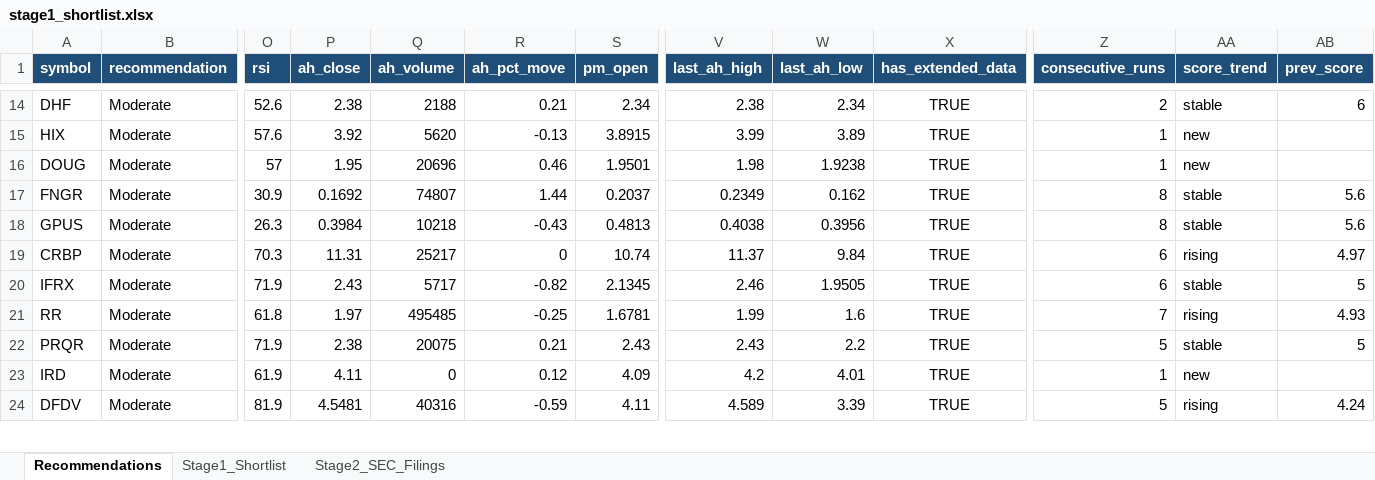
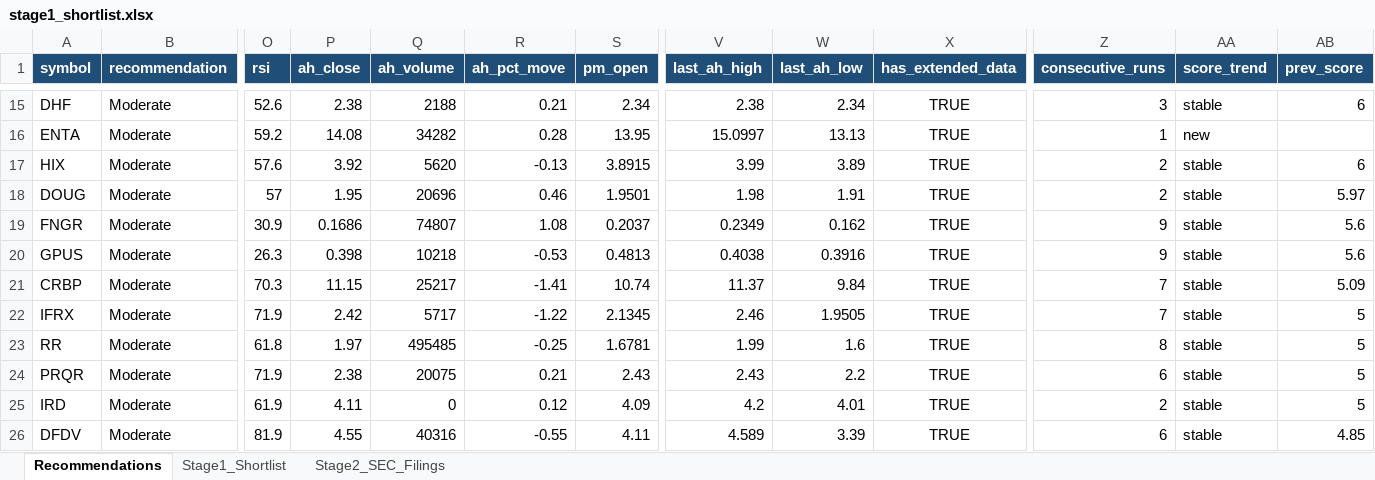
Before and after one commit to ARa2of/Small_Caps_Screener, an Excel workbook: output/stage1_shortlist.xlsx, sheet Recommendations, drawn as a sheet; only a part is shown, gaps mark what is left out; values as stored, in another font and other column widths than the file's, no borders; addresses are those after the commit; rows hold the shown columns only; the diff covers the shown part only; the diff names each change by its address in the sheet, - before the commit and + after, or states it on an @@ line.

```diff
--- a/output/stage1_shortlist.xlsx (sheet Recommendations)
+++ b/output/stage1_shortlist.xlsx (sheet Recommendations)
-Z15 (consecutive_runs): 2
+Z15 (consecutive_runs): 3
+row 16: ENTA | Moderate | 59.2 | 14.08 | 34282 | 0.28 | 13.95 | 15.0997 | 13.13 | TRUE | 1 | new
-Z17:Z18 (consecutive_runs): 1
+Z17:Z18 (consecutive_runs): 2
-AA17:AA18 (score_trend): new
+AA17:AA18 (score_trend): stable
-AB17 (prev_score): (empty)
+AB17 (prev_score): 6
-W18 (last_ah_low): 1.9238
+W18 (last_ah_low): 1.91
-AB18 (prev_score): (empty)
+AB18 (prev_score): 5.97
-P19 (ah_close): 0.1692
+P19 (ah_close): 0.1686
-R19 (ah_pct_move): 1.44
+R19 (ah_pct_move): 1.08
-Z19:Z20 (consecutive_runs): 8
+Z19:Z20 (consecutive_runs): 9
-P20 (ah_close): 0.3984
+P20 (ah_close): 0.398
-R20 (ah_pct_move): -0.43
+R20 (ah_pct_move): -0.53
-W20 (last_ah_low): 0.3956
+W20 (last_ah_low): 0.3916
-P21 (ah_close): 11.31
+P21 (ah_close): 11.15
-R21 (ah_pct_move): 0
+R21 (ah_pct_move): -1.41
-Z21:Z22 (consecutive_runs): 6
+Z21:Z22 (consecutive_runs): 7
-AA21 (score_trend): rising
+AA21 (score_trend): stable
-AB21 (prev_score): 4.97
+AB21 (prev_score): 5.09
-P22 (ah_close): 2.43
+P22 (ah_close): 2.42
-R22 (ah_pct_move): -0.82
+R22 (ah_pct_move): -1.22
-Z23 (consecutive_runs): 7
+Z23 (consecutive_runs): 8
-AA23 (score_trend): rising
+AA23 (score_trend): stable
-AB23 (prev_score): 4.93
+AB23 (prev_score): 5
-Z24 (consecutive_runs): 5
+Z24 (consecutive_runs): 6
-Z25 (consecutive_runs): 1
+Z25 (consecutive_runs): 2
-AA25 (score_trend): new
+AA25 (score_trend): stable
-AB25 (prev_score): (empty)
+AB25 (prev_score): 5
-P26 (ah_close): 4.5481
+P26 (ah_close): 4.55
-R26 (ah_pct_move): -0.59
+R26 (ah_pct_move): -0.55
-Z26 (consecutive_runs): 5
+Z26 (consecutive_runs): 6
-AA26 (score_trend): rising
+AA26 (score_trend): stable
-AB26 (prev_score): 4.24
+AB26 (prev_score): 4.85
```
Also changed, not shown: 3 added rows and 209 edited cells elsewhere in this sheet, sheet Stage1_Shortlist, 2 other files.
